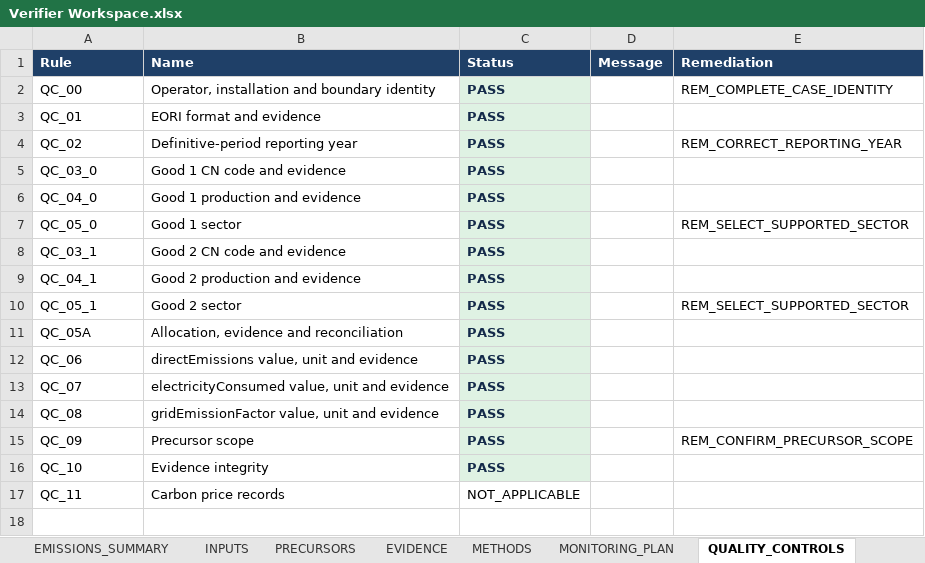
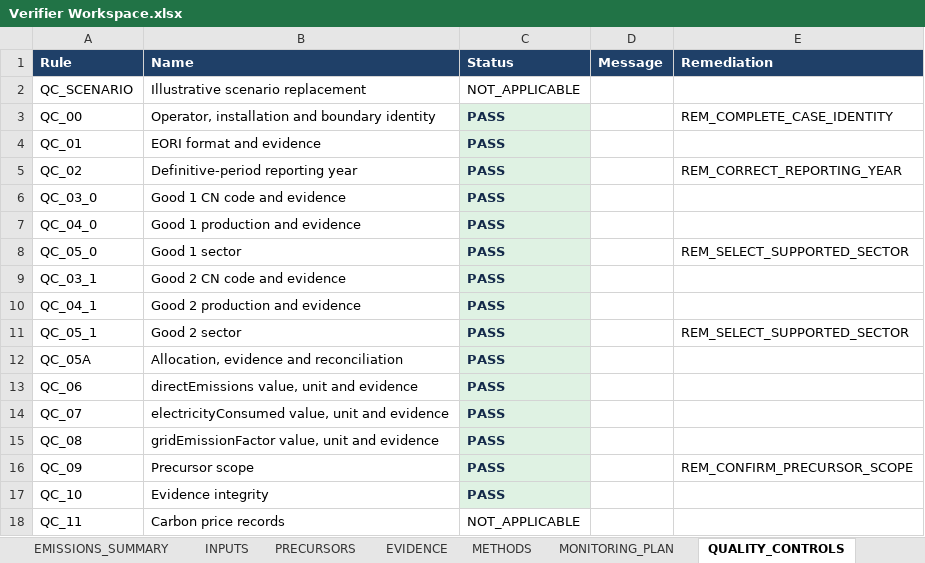
Before and after one commit to barisbagirlar-web/cbamvalid, an Excel workbook: artifacts/sample-v5/Verifier Workspace.xlsx, sheet QUALITY_CONTROLS, drawn as a sheet; values as stored, in another font and other column widths than the file's, no borders; conditional formats not drawn; the diff names each change by its address in the sheet, - before the commit and + after, or states it on an @@ line.

Commit message:
fix: resolve V4 Operator Report PDF test failures, type definitions and compliance rules

```diff
--- a/artifacts/sample-v5/Verifier Workspace.xlsx (sheet QUALITY_CONTROLS)
+++ b/artifacts/sample-v5/Verifier Workspace.xlsx (sheet QUALITY_CONTROLS)
+row 2: QC_SCENARIO | Illustrative scenario replacement | NOT_APPLICABLE
```
Also changed, not shown: 43 other files.
